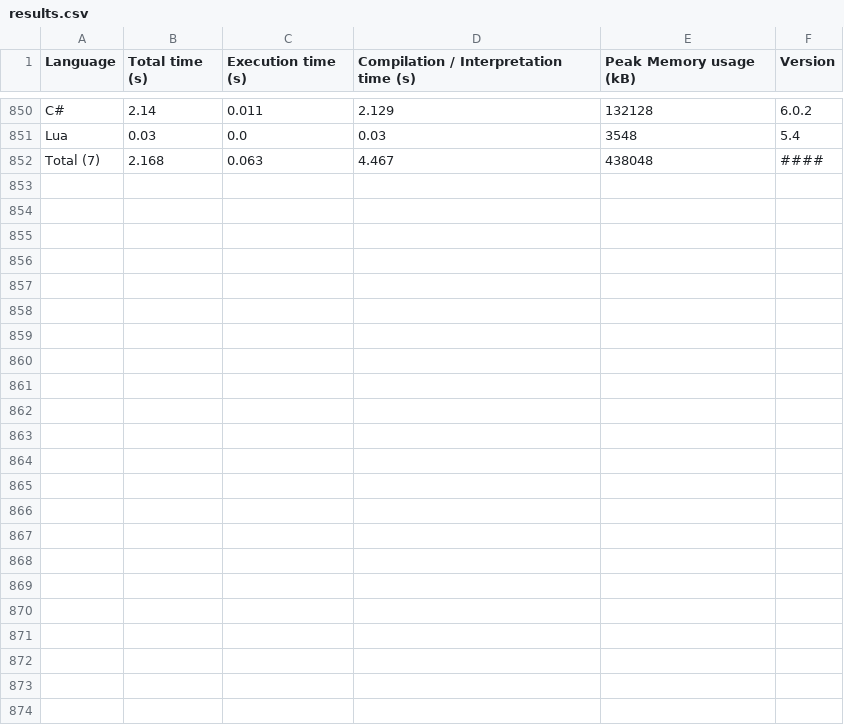
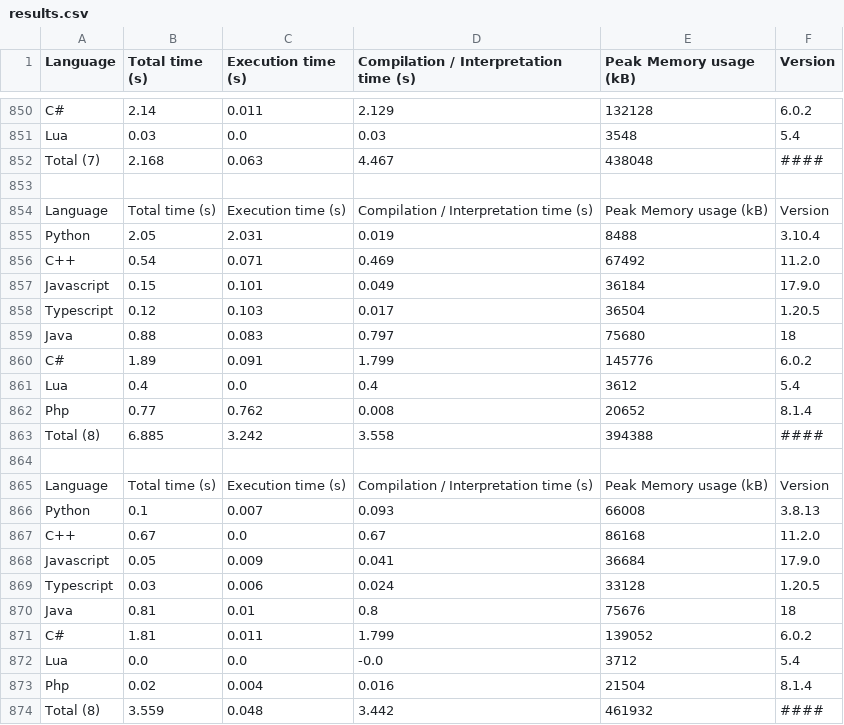
Before and after one commit to lucascompython/speed-comparison, a CSV file: results/results.csv, drawn as a sheet; only a part is shown, gaps mark what is left out.

```diff
--- a/results/results.csv
+++ b/results/results.csv
@@ -852 +852,23 @@ Lua,0.03,0.0,0.03,3548,5.4
 Total (7),2.168,0.063,4.467,438048,####
+
+Language,Total time (s),Execution time (s),Compilation / Interpretation time (s),Peak Memory usage (kB),Version
+Python,2.05,2.031,0.019,8488,3.10.4
+C++,0.54,0.071,0.469,67492,11.2.0
+Javascript,0.15,0.101,0.049,36184,17.9.0
+Typescript,0.12,0.103,0.017,36504,1.20.5
+Java,0.88,0.083,0.797,75680,18
+C#,1.89,0.091,1.799,145776,6.0.2
+Lua,0.4,0.0,0.4,3612,5.4
+Php,0.77,0.762,0.008,20652,8.1.4
+Total (8),6.885,3.242,3.558,394388,####
+
+Language,Total time (s),Execution time (s),Compilation / Interpretation time (s),Peak Memory usage (kB),Version
+Python,0.1,0.007,0.093,66008,3.8.13
+C++,0.67,0.0,0.67,86168,11.2.0
+Javascript,0.05,0.009,0.041,36684,17.9.0
+Typescript,0.03,0.006,0.024,33128,1.20.5
+Java,0.81,0.01,0.8,75676,18
+C#,1.81,0.011,1.799,139052,6.0.2
+Lua,0.0,0.0,-0.0,3712,5.4
+Php,0.02,0.004,0.016,21504,8.1.4
+Total (8),3.559,0.048,3.442,461932,####
```
Also changed, not shown: 8 other files.
